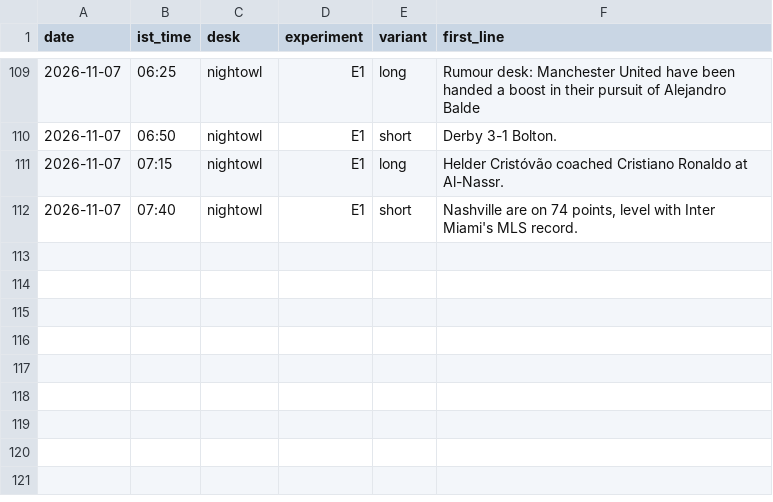
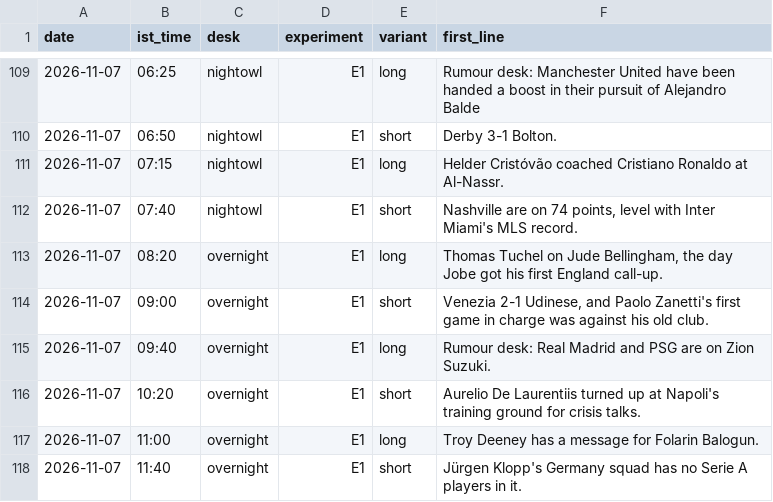
Before and after one commit to pvtaddyy/actxion-assets, a CSV file: posts/experiments.csv, drawn as a sheet; only a part is shown, gaps mark what is left out; the diff names each change by its address in the sheet, - before the commit and + after, or states it on an @@ line.

```diff
--- a/posts/experiments.csv
+++ b/posts/experiments.csv
+row 113: 2026-11-07 | 08:20 | overnight | E1 | long | Thomas Tuchel on Jude Bellingham, the day Jobe got his first England call-up.
+row 114: 2026-11-07 | 09:00 | overnight | E1 | short | Venezia 2-1 Udinese, and Paolo Zanetti's first game in charge was against his old club.
+row 115: 2026-11-07 | 09:40 | overnight | E1 | long | Rumour desk: Real Madrid and PSG are on Zion Suzuki.
+row 116: 2026-11-07 | 10:20 | overnight | E1 | short | Aurelio De Laurentiis turned up at Napoli's training ground for crisis talks.
+row 117: 2026-11-07 | 11:00 | overnight | E1 | long | Troy Deeney has a message for Folarin Balogun.
+row 118: 2026-11-07 | 11:40 | overnight | E1 | short | Jürgen Klopp's Germany squad has no Serie A players in it.
```
Also changed, not shown: 18 other files.
